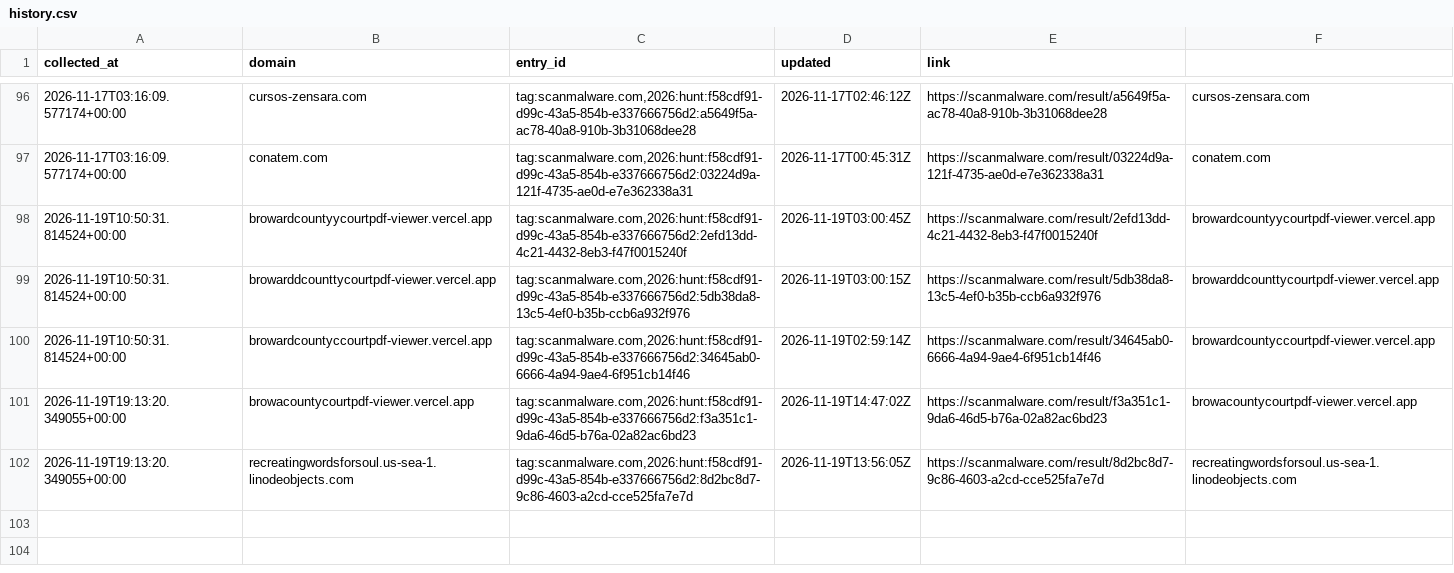
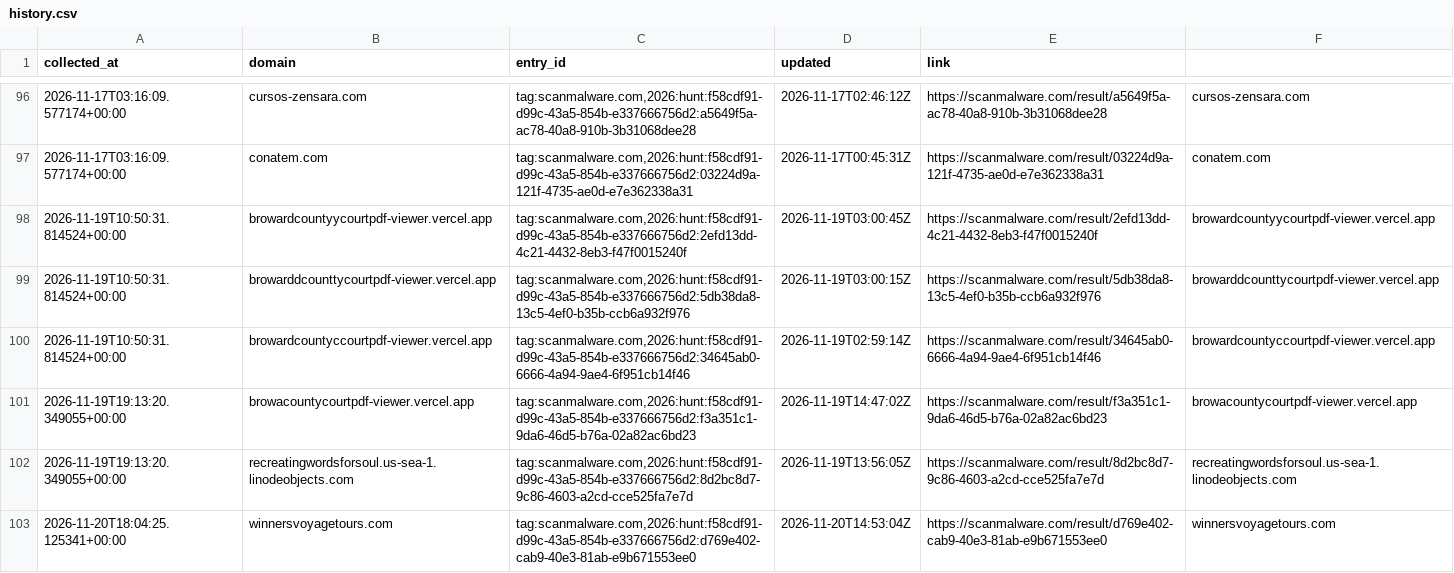
Before and after one commit to nullwhire/fake-pdf-viewer-tracker, a CSV file: data/history.csv, drawn as a sheet; only a part is shown, gaps mark what is left out; the diff names each change by its address in the sheet, - before the commit and + after, or states it on an @@ line.

```diff
--- a/data/history.csv
+++ b/data/history.csv
+row 103: 2026-11-20T18:04:25.125341+00:00 | winnersvoyagetours.com | tag:scanmalware.com,2026:hunt:f58cdf91-d99c-43a5-854b-e337666756d2:d769e402-cab9-40e3-81ab-e9b671553ee0 | 2026-11-20T14:53:04Z | https://scanmalware.com/result/d769e402-cab9-40e3-81ab-e9b671553ee0 | winnersvoyagetours.com
```
Also changed, not shown: 1 other file.
